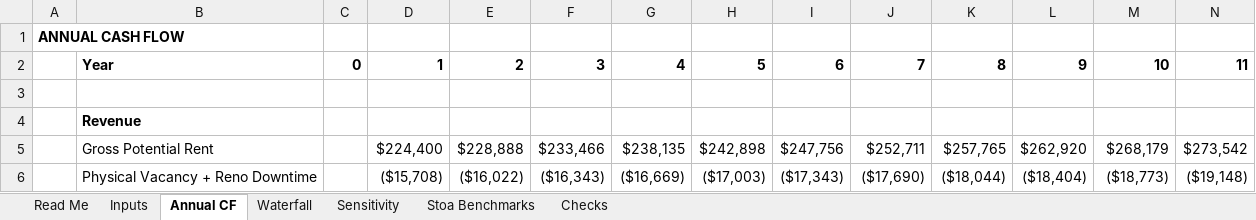
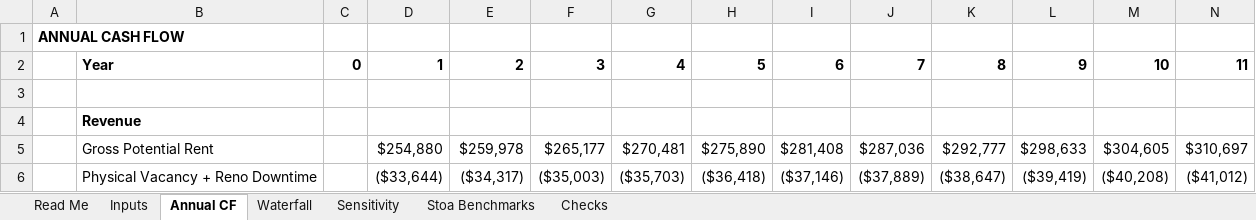
Before and after one commit to ck5o4/multifamily, an Excel workbook: deal-intake/eden-church-mhp/eden-church-mhp_acq.xlsx, sheet Annual CF, drawn as a sheet; only a part is shown; values as stored, in another font and other column widths than the file's, no borders; the diff covers the shown part only; the diff names each change by its address in the sheet, - before the commit and + after, or states it on an @@ line.

```diff
--- a/deal-intake/eden-church-mhp/eden-church-mhp_acq.xlsx (sheet Annual CF)
+++ b/deal-intake/eden-church-mhp/eden-church-mhp_acq.xlsx (sheet Annual CF)
-D5: $224,400
+D5: $254,880
-E5: $228,888
+E5: $259,978
-F5: $233,466
+F5: $265,177
-G5: $238,135
+G5: $270,481
-H5: $242,898
+H5: $275,890
-I5: $247,756
+I5: $281,408
-J5: $252,711
+J5: $287,036
-K5: $257,765
+K5: $292,777
-L5: $262,920
+L5: $298,633
-M5: $268,179
+M5: $304,605
-N5: $273,542
+N5: $310,697
-D6: ($15,708)
+D6: ($33,644)
-E6: ($16,022)
+E6: ($34,317)
-F6: ($16,343)
+F6: ($35,003)
-G6: ($16,669)
+G6: ($35,703)
-H6: ($17,003)
+H6: ($36,418)
-I6: ($17,343)
+I6: ($37,146)
-J6: ($17,690)
+J6: ($37,889)
-K6: ($18,044)
+K6: ($38,647)
-L6: ($18,404)
+L6: ($39,419)
-M6: ($18,773)
+M6: ($40,208)
-N6: ($19,148)
+N6: ($41,012)
```
Also changed, not shown: 300 edited cells elsewhere in this sheet, sheet Waterfall, sheet Sensitivity, sheet Inputs, deal-intake/baker-trails/baker-trails_acq.xlsx, 6 other files.
